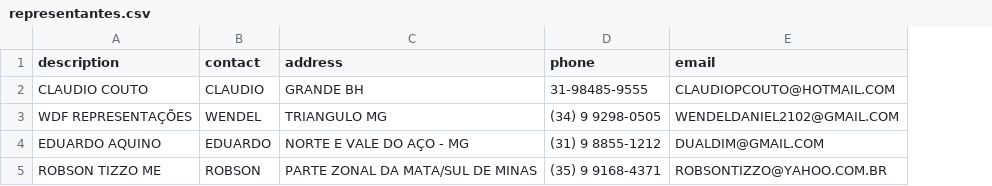
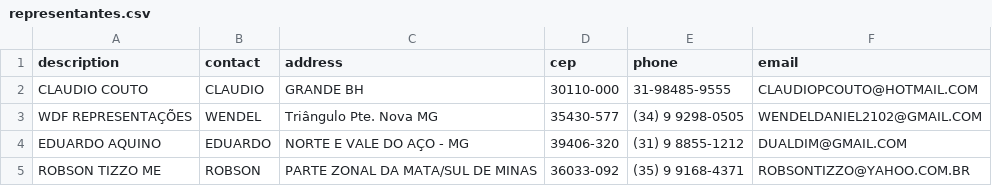
Before and after one commit to marcodotcastro/sale-factory, a CSV file: spec/files/representantes.csv, drawn as a sheet; the diff names each change by its address in the sheet, - before the commit and + after, or states it on an @@ line.

```diff
--- a/spec/files/representantes.csv
+++ b/spec/files/representantes.csv
+column D (cep), rows 2-5: 30110-000 | 35430-577 | 39406-320 | 36033-092
-C3 (address): TRIANGULO MG
+C3 (address): Triângulo Pte. Nova MG
```
Also changed, not shown: 6 other files.
